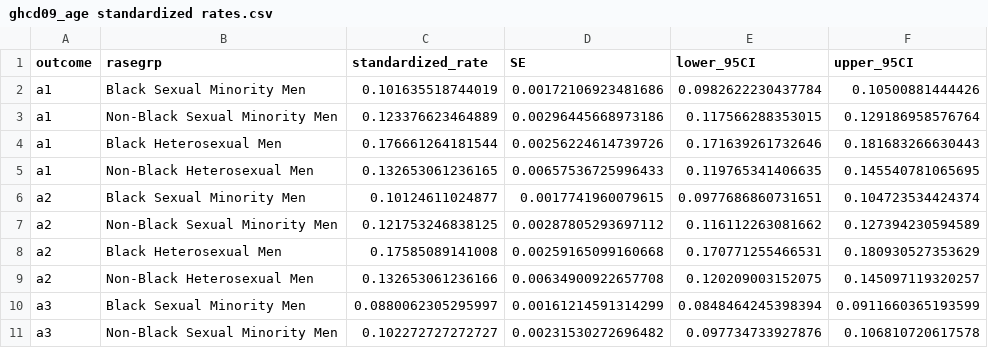
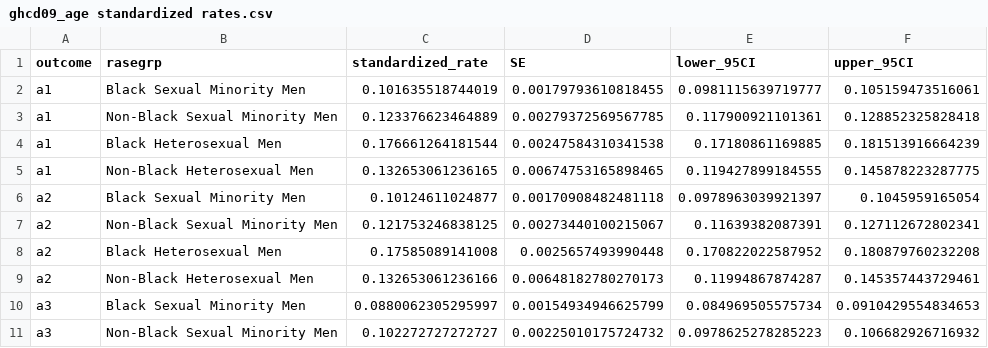
Before and after one commit to jvargh7/grady_hiv_cascade, a CSV file: diabetes/ghcd09_age standardized rates.csv, drawn as a sheet; only a part is shown; the diff covers the shown part only.

```diff
--- a/diabetes/ghcd09_age standardized rates.csv
+++ b/diabetes/ghcd09_age standardized rates.csv
@@ -1,11 +1,11 @@
 "outcome","rasegrp","standardized_rate","SE","lower_95CI","upper_95CI"
-"a1","Black Sexual Minority Men",0.101635518744019,0.00172106923481686,0.0982622230437784,0.10500881444426
-"a1","Non-Black Sexual Minority Men",0.123376623464889,0.00296445668973186,0.117566288353015,0.129186958576764
-"a1","Black Heterosexual Men",0.176661264181544,0.00256224614739726,0.171639261732646,0.181683266630443
-"a1","Non-Black Heterosexual Men",0.132653061236165,0.00657536725996433,0.119765341406635,0.145540781065695
-"a2","Black Sexual Minority Men",0.10124611024877,0.0017741960079615,0.0977686860731651,0.104723534424374
-"a2","Non-Black Sexual Minority Men",0.121753246838125,0.00287805293697112,0.116112263081662,0.127394230594589
-"a2","Black Heterosexual Men",0.17585089141008,0.00259165099160668,0.170771255466531,0.180930527353629
-"a2","Non-Black Heterosexual Men",0.132653061236166,0.00634900922657708,0.120209003152075,0.145097119320257
-"a3","Black Sexual Minority Men",0.0880062305295997,0.00161214591314299,0.0848464245398394,0.0911660365193599
-"a3","Non-Black Sexual Minority Men",0.102272727272727,0.00231530272696482,0.097734733927876,0.106810720617578
+"a1","Black Sexual Minority Men",0.101635518744019,0.00179793610818455,0.0981115639719777,0.105159473516061
+"a1","Non-Black Sexual Minority Men",0.123376623464889,0.00279372569567785,0.117900921101361,0.128852325828418
+"a1","Black Heterosexual Men",0.176661264181544,0.00247584310341538,0.17180861169885,0.181513916664239
+"a1","Non-Black Heterosexual Men",0.132653061236165,0.00674753165898465,0.119427899184555,0.145878223287775
+"a2","Black Sexual Minority Men",0.10124611024877,0.00170908482481118,0.0978963039921397,0.1045959165054
+"a2","Non-Black Sexual Minority Men",0.121753246838125,0.00273440100215067,0.11639382087391,0.127112672802341
+"a2","Black Heterosexual Men",0.17585089141008,0.0025657493990448,0.170822022587952,0.180879760232208
+"a2","Non-Black Heterosexual Men",0.132653061236166,0.00648182780270173,0.11994867874287,0.145357443729461
+"a3","Black Sexual Minority Men",0.0880062305295997,0.00154934946625799,0.084969505575734,0.0910429554834653
+"a3","Non-Black Sexual Minority Men",0.102272727272727,0.00225010175724732,0.0978625278285223,0.106682926716932
```
Also changed, not shown: 51 edited cells elsewhere in this file, paper/table_diabetes age-standardized care continuum for race and sexual orientation.csv, 4 other files.
